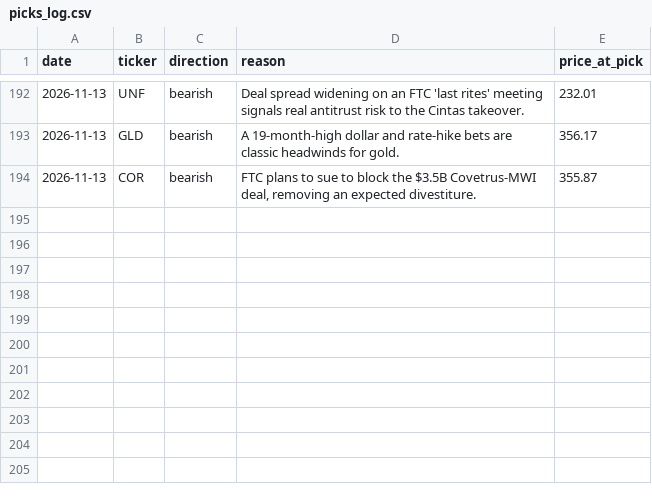
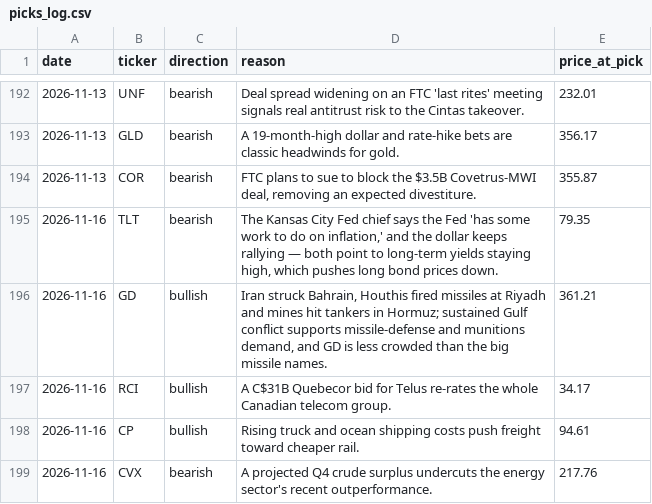
Before and after one commit to surgingssh-gif/Stock-Recommender-, a CSV file: picks_log.csv, drawn as a sheet; only a part is shown, gaps mark what is left out.

Commit message:
Log picks and update dashboard for 2026-11-16

```diff
--- a/picks_log.csv
+++ b/picks_log.csv
@@ -194 +194,6 @@ date,ticker,direction,reason,price_at_pick
 2026-11-13,COR,bearish,"FTC plans to sue to block the $3.5B Covetrus-MWI deal, removing an expected divestiture.",355.87
+2026-11-16,TLT,bearish,"The Kansas City Fed chief says the Fed 'has some work to do on inflation,' and the dollar keeps rallying — both point to long-term yields staying high, which pushes long bond prices down.",79.35
+2026-11-16,GD,bullish,"Iran struck Bahrain, Houthis fired missiles at Riyadh and mines hit tankers in Hormuz; sustained Gulf conflict supports missile-defense and munitions demand, and GD is less crowded than the big missile names.",361.21
+2026-11-16,RCI,bullish,A C$31B Quebecor bid for Telus re-rates the whole Canadian telecom group.,34.17
+2026-11-16,CP,bullish,Rising truck and ocean shipping costs push freight toward cheaper rail.,94.61
+2026-11-16,CVX,bearish,A projected Q4 crude surplus undercuts the energy sector's recent outperformance.,217.76
```
Also changed, not shown: 3 other files.
